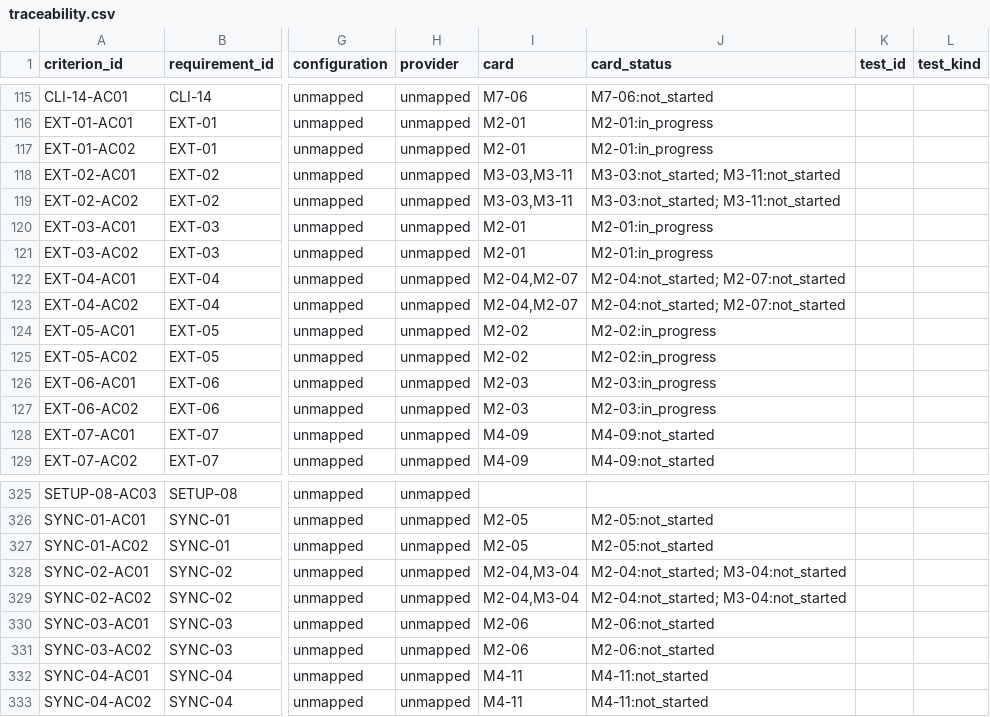
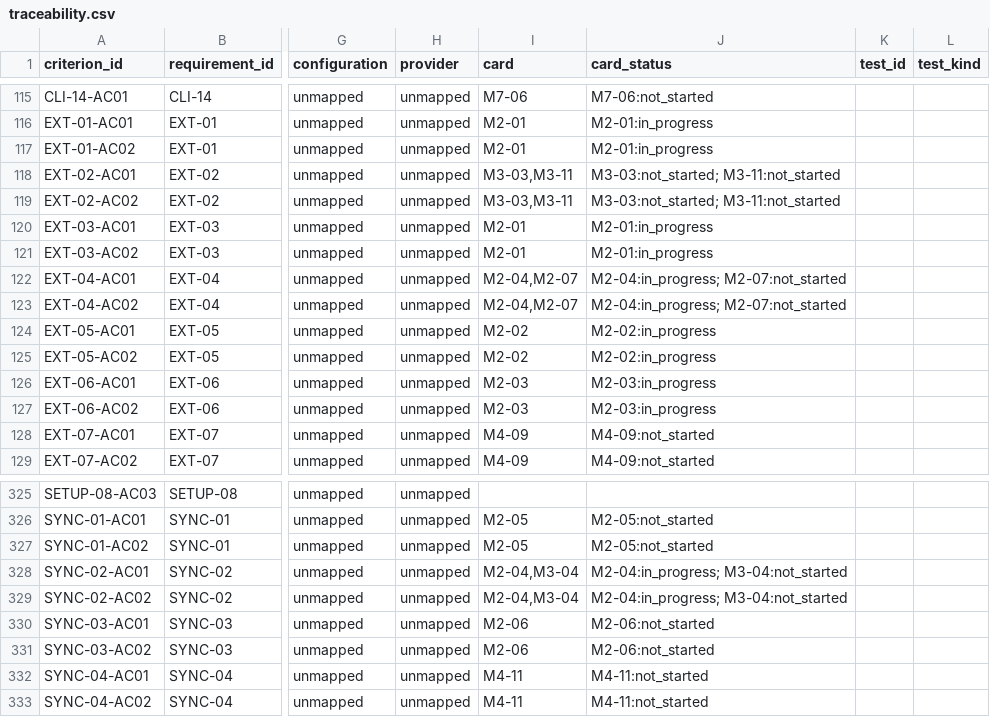
Before and after one commit to tz1012/mail-hantong, a CSV file: docs/traceability.csv, drawn as a sheet; only a part is shown, gaps mark what is left out; the diff names each change by its address in the sheet, - before the commit and + after, or states it on an @@ line.

```diff
--- a/docs/traceability.csv
+++ b/docs/traceability.csv
-J122:J123 (card_status): M2-04:not_started; M2-07:not_started
+J122:J123 (card_status): M2-04:in_progress; M2-07:not_started
-J328:J329 (card_status): M2-04:not_started; M3-04:not_started
+J328:J329 (card_status): M2-04:in_progress; M3-04:not_started
```
Also changed, not shown: docs/latest/card-status.csv, 23 other files.
